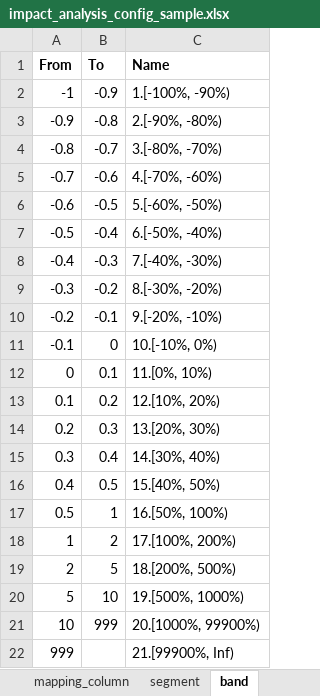
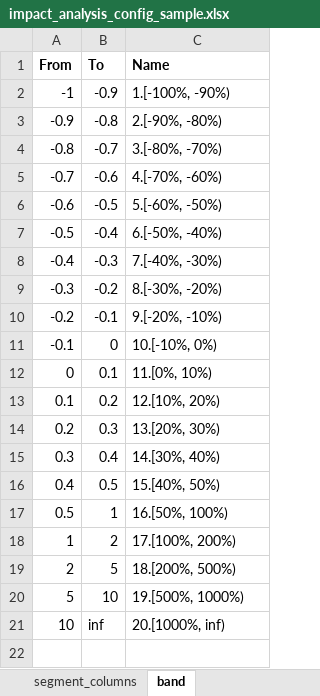
Before and after one commit to 4hmg008d/impact-report, an Excel workbook: impact_analysis/data/impact_analysis_config_sample.xlsx, sheet band, drawn as a sheet; values as stored, in another font and other column widths than the file's, no borders; the diff names each change by its address in the sheet, - before the commit and + after, or states it on an @@ line.

```diff
--- a/impact_analysis/data/impact_analysis_config_sample.xlsx (sheet band)
+++ b/impact_analysis/data/impact_analysis_config_sample.xlsx (sheet band)
-sheet tab: segment
+sheet tab: segment_columns
-B21 (To): 999
+B21 (To): inf
-C21 (Name): 20.[1000%, 99900%)
+C21 (Name): 20.[1000%, inf)
-row 22: 999 |  | 21.[99900%, Inf)
```
Also changed, not shown: sheet segment_columns, sheet mapping_column, 1 other file.
